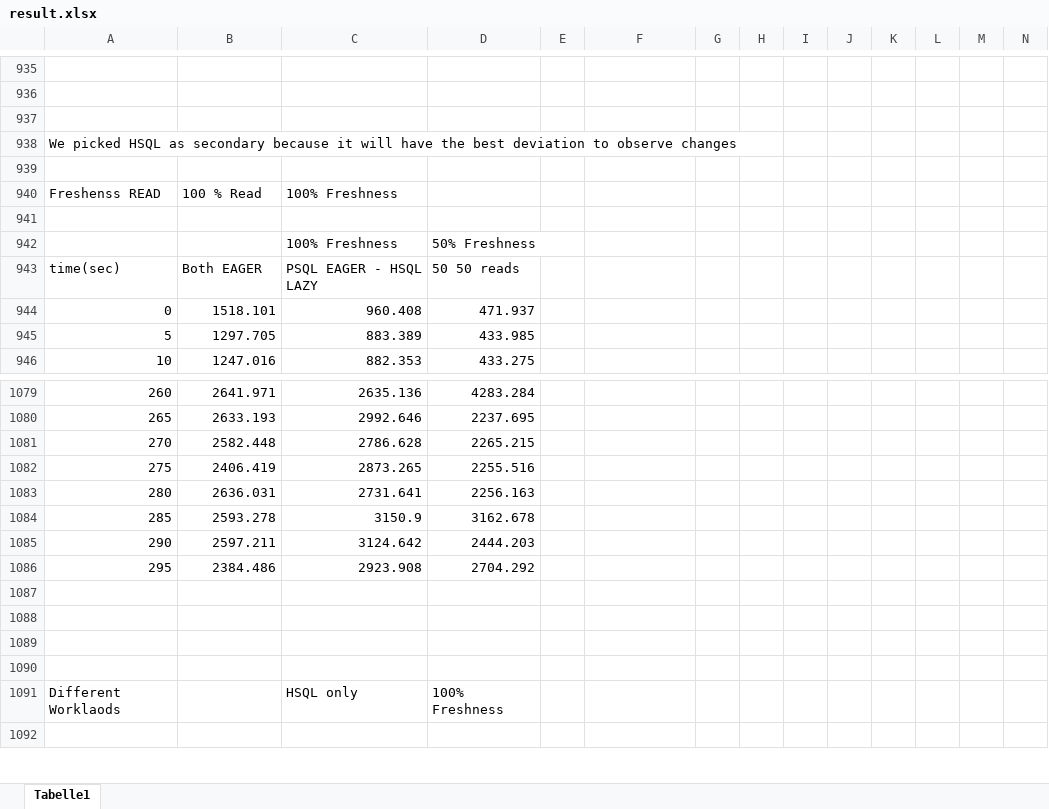
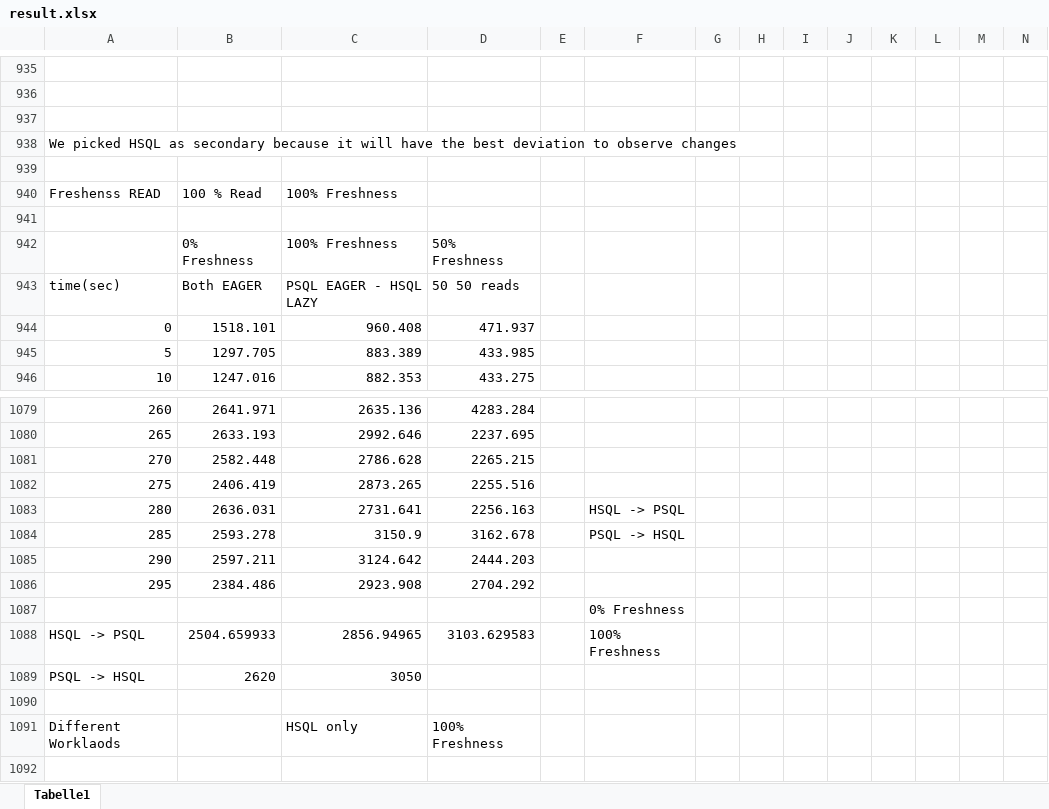
Before and after one commit to hennlo/master_thesis, an Excel workbook: report/Plot/result.xlsx, sheet Tabelle1, drawn as a sheet; only a part is shown, gaps mark what is left out; values as stored, in another font and other column widths than the file's, no borders; charts and pictures not drawn; rows hold the shown columns only; the diff names each change by its address in the sheet, - before the commit and + after, or states it on an @@ line.

```diff
--- a/report/Plot/result.xlsx (sheet Tabelle1)
+++ b/report/Plot/result.xlsx (sheet Tabelle1)
-B942: (empty)
+B942: 0% Freshness
-F1083: (empty)
+F1083: HSQL -> PSQL
-F1084: (empty)
+F1084: PSQL -> HSQL
-F1087: (empty)
+F1087: 0% Freshness
-row 1088: (empty)
+row 1088: HSQL -> PSQL | 2504.659933 | 2856.94965 | 3103.629583 |  | 100% Freshness
-row 1089: (empty)
+row 1089: PSQL -> HSQL | 2620 | 3050
```
Also changed, not shown: charts or pictures, 9 other files.
